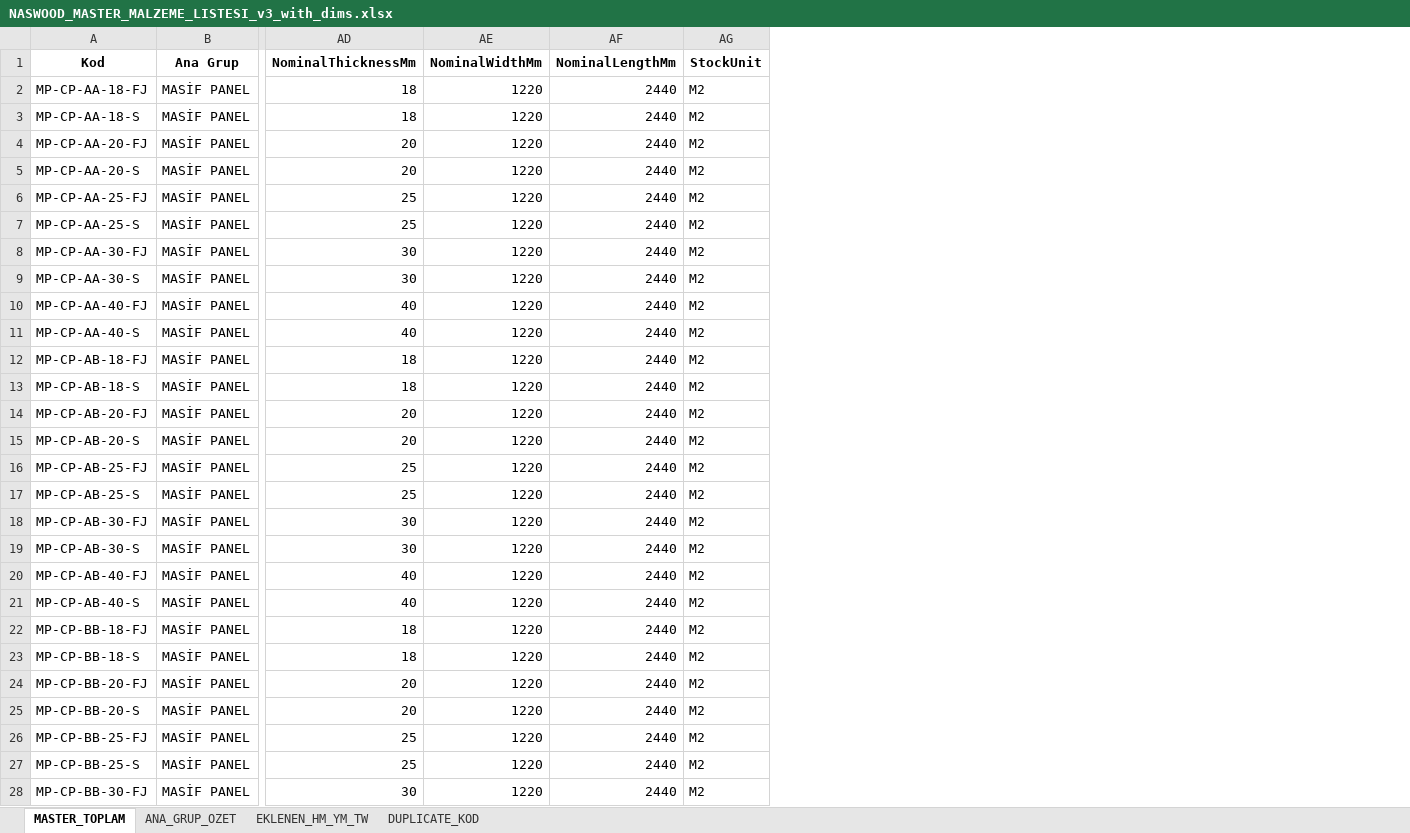
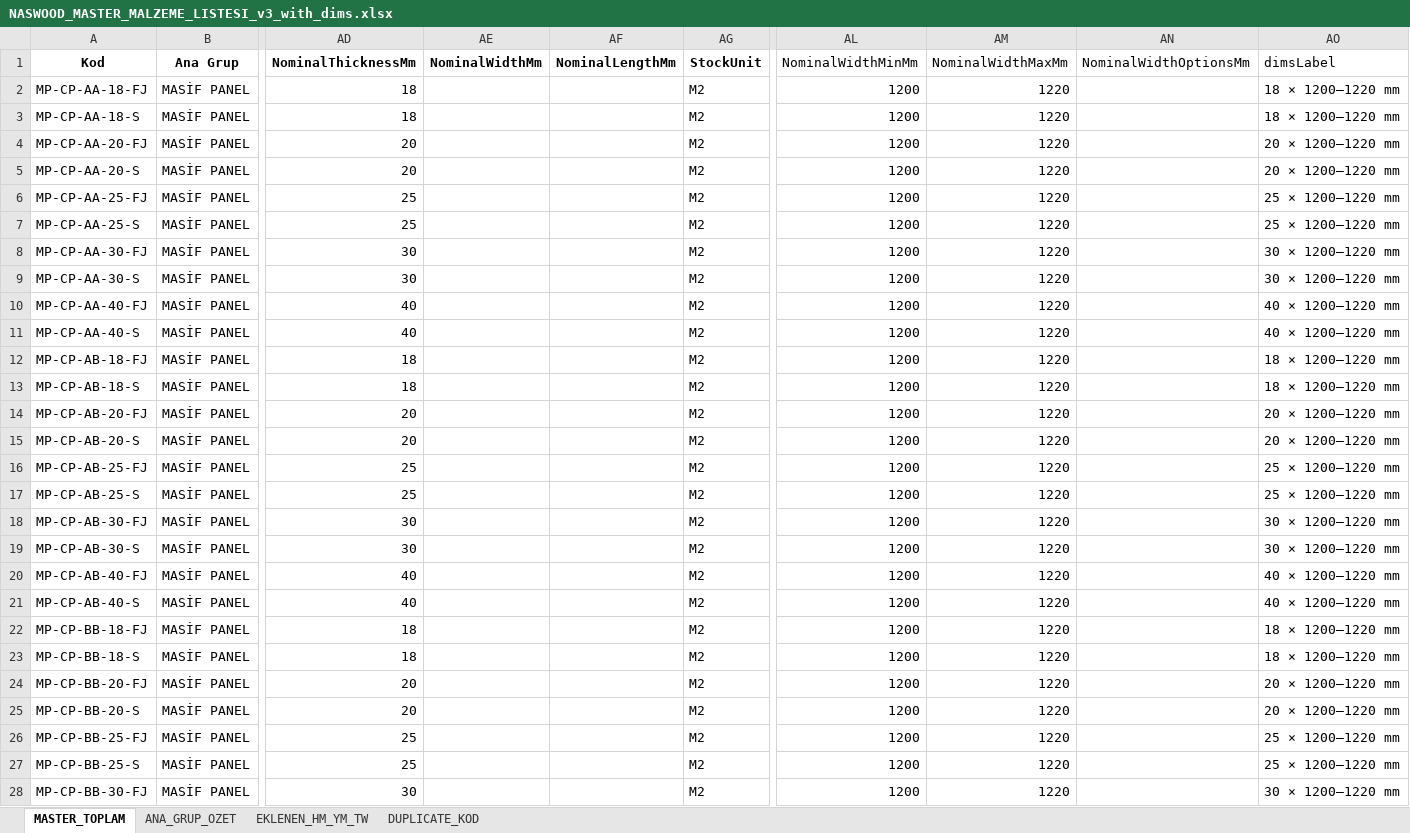
Before and after one commit to merveerbay-hue/Naswood-OS, an Excel workbook: docs/12_Reference/master_data/NASWOOD_MASTER_MALZEME_LISTESI_v3_with_dims.xlsx, sheet MASTER_TOPLAM, drawn as a sheet; only a part is shown, gaps mark what is left out; values as stored, in another font and other column widths than the file's, no borders; the diff covers the shown part only; the diff names each change by its address in the sheet, - before the commit and + after, or states it on an @@ line.

```diff
--- a/docs/12_Reference/master_data/NASWOOD_MASTER_MALZEME_LISTESI_v3_with_dims.xlsx (sheet MASTER_TOPLAM)
+++ b/docs/12_Reference/master_data/NASWOOD_MASTER_MALZEME_LISTESI_v3_with_dims.xlsx (sheet MASTER_TOPLAM)
+column AL (NominalWidthMinMm), rows 2-28: all 1200
+column AM (NominalWidthMaxMm), rows 2-28: all 1220
+column AN (NominalWidthOptionsMm), empty
+column AO (dimsLabel), rows 2-28: 18 × 1200–1220 mm | 18 × 1200–1220 mm | 20 × 1200–1220 mm | 20 × 1200–1220 mm | 25 × 1200–1220 mm | 25 × 1200–1220 mm | 30 × 1200–1220 mm | 30 × 1200–1220 mm | 40 × 1200–1220 mm | 40 × 1200–1220 mm | 18 × 1200–1220 mm | 18 × 1200–1220 mm | 20 × 1200–1220 mm | 20 × 1200–1220 mm | 25 × 1200–1220 mm | 25 × 1200–1220 mm | 30 × 1200–1220 mm | 30 × 1200–1220 mm | 40 × 1200–1220 mm | 40 × 1200–1220 mm | 18 × 1200–1220 mm | 18 × 1200–1220 mm | 20 × 1200–1220 mm | 20 × 1200–1220 mm | 25 × 1200–1220 mm | 25 × 1200–1220 mm | 30 × 1200–1220 mm
-AE2:AE28 (NominalWidthMm): 1220
+AE2:AE28 (NominalWidthMm): (empty)
-AF2:AF28 (NominalLengthMm): 2440
+AF2:AF28 (NominalLengthMm): (empty)
```
Also changed, not shown: 1319 edited cells elsewhere in this sheet, docs/12_Reference/master_data/NASWOOD_MASTER_MALZEME_LISTESI_v3.xlsx, 11 other files.
